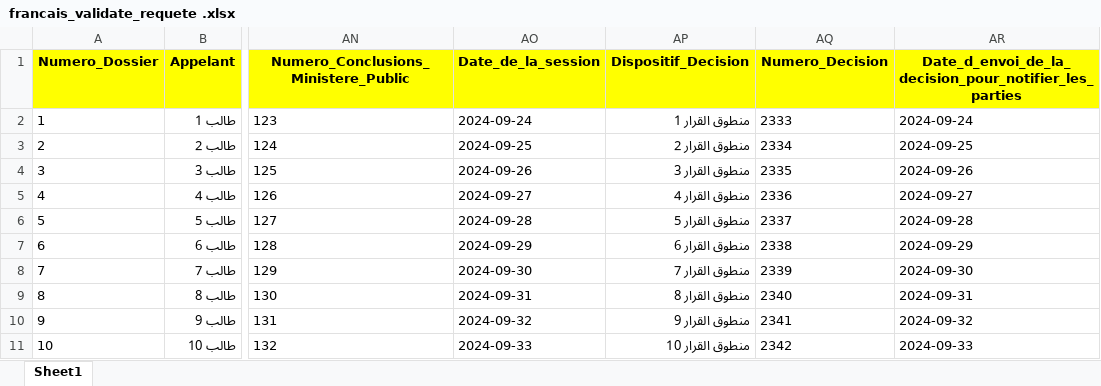
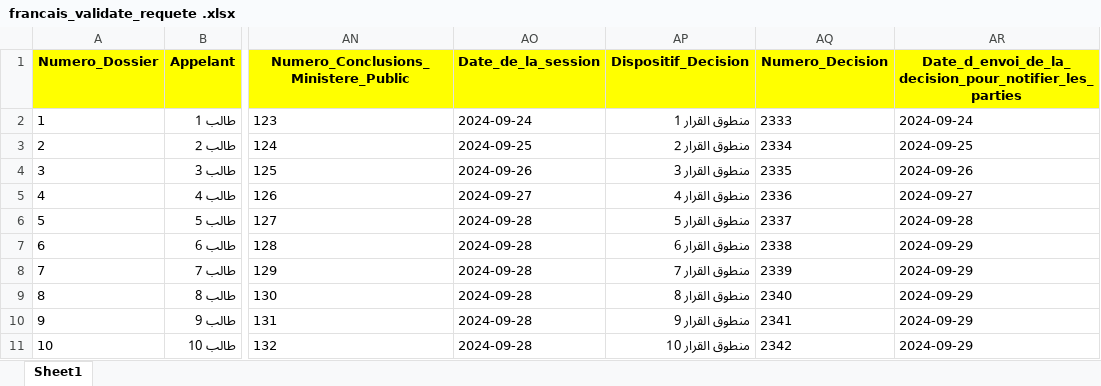
Before and after one commit to HamzaSry1/ChamberAppel, an Excel workbook: Uploads/francais_validate_requete .xlsx, sheet Sheet1, drawn as a sheet; only a part is shown, gaps mark what is left out; values as stored, in another font and other column widths than the file's, no borders; the diff names each change by its address in the sheet, - before the commit and + after, or states it on an @@ line.

```diff
--- a/Uploads/francais_validate_requete .xlsx (sheet Sheet1)
+++ b/Uploads/francais_validate_requete .xlsx (sheet Sheet1)
-AO7 (Date_de_la_session): 2024-09-29
+AO7 (Date_de_la_session): 2024-09-28
-AO8 (Date_de_la_session): 2024-09-30
+AO8 (Date_de_la_session): 2024-09-28
-AR8: 2024-09-30
+AR8: 2024-09-29
-AO9 (Date_de_la_session): 2024-09-31
+AO9 (Date_de_la_session): 2024-09-28
-AR9: 2024-09-31
+AR9: 2024-09-29
-AO10 (Date_de_la_session): 2024-09-32
+AO10 (Date_de_la_session): 2024-09-28
-AR10: 2024-09-32
+AR10: 2024-09-29
-AO11 (Date_de_la_session): 2024-09-33
+AO11 (Date_de_la_session): 2024-09-28
-AR11: 2024-09-33
+AR11: 2024-09-29
```
Also changed, not shown: 9 other files.
